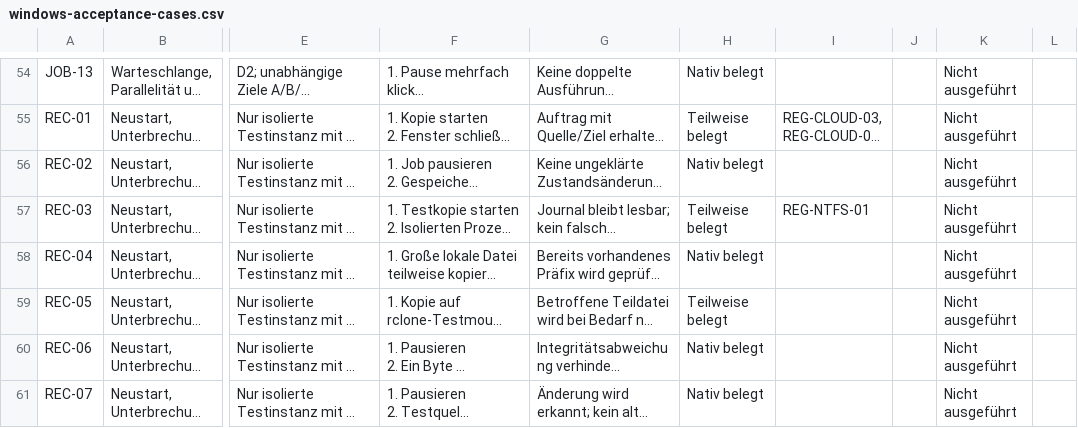
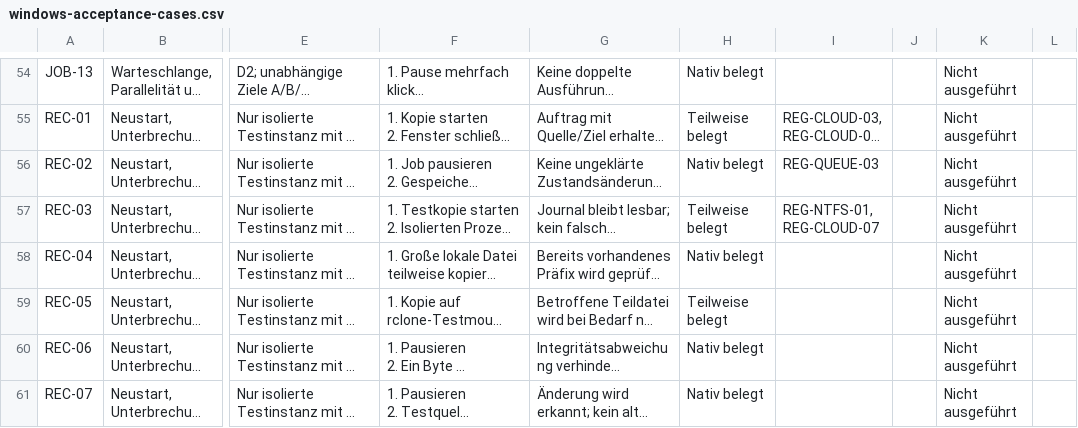
Before and after one commit to Niclas85/OpenCommander, a CSV file: docs/windows-acceptance-cases.csv, drawn as a sheet; only a part is shown, gaps mark what is left out; long unchanged cells end in …; the diff covers the shown part only; the diff names each change by its address in the sheet, - before the commit and + after, or states it on an @@ line.

```diff
--- a/docs/windows-acceptance-cases.csv
+++ b/docs/windows-acceptance-cases.csv
-I56: (empty)
+I56: REG-QUEUE-03
-I57: REG-NTFS-01
+I57: REG-NTFS-01, REG-CLOUD-07
```
Also changed, not shown: 11 edited cells elsewhere in this file, 3 other files.
